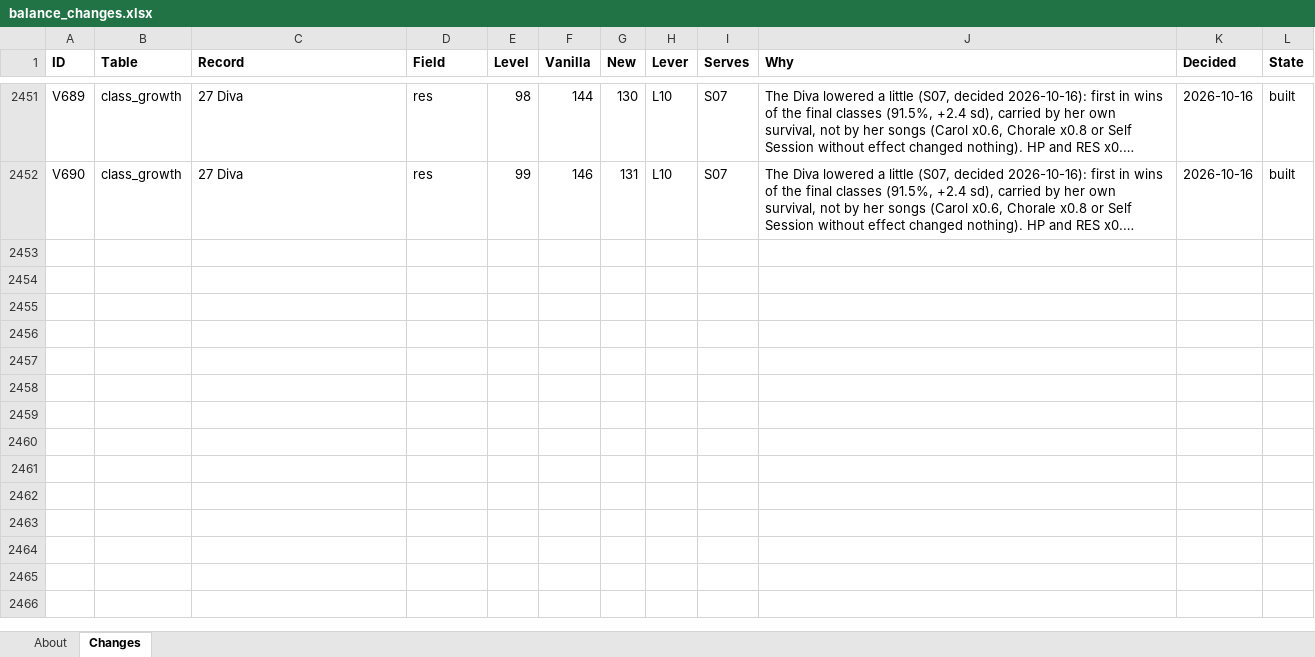
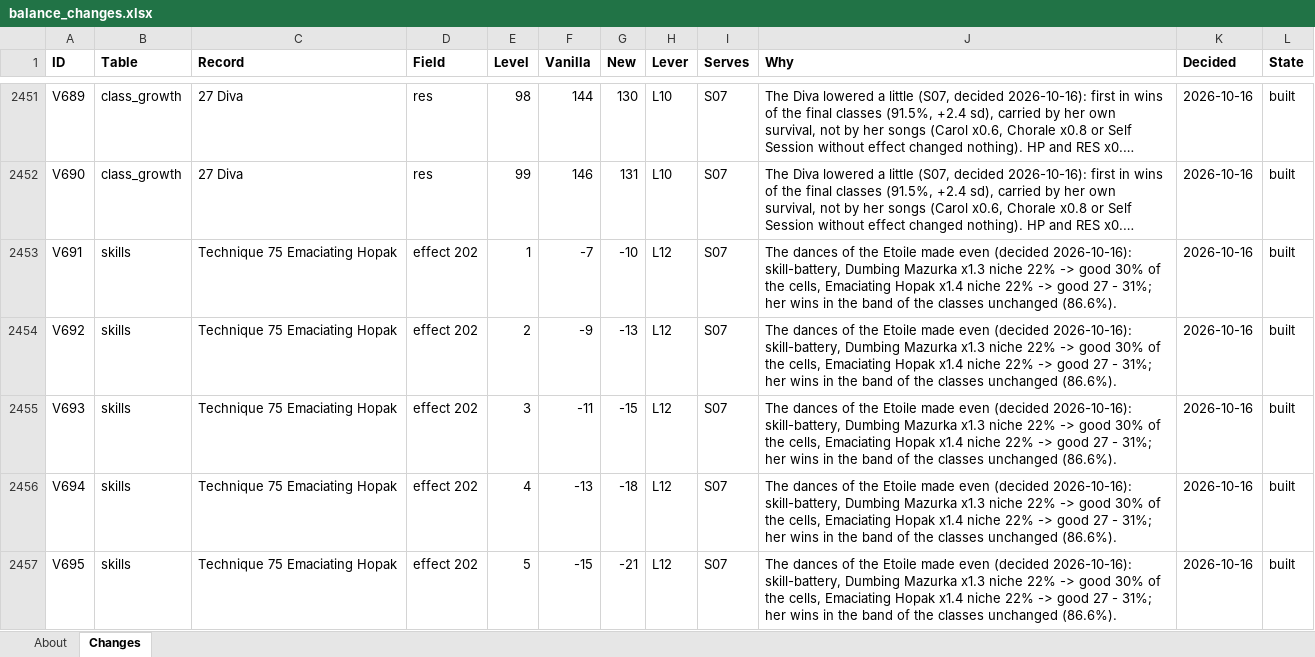
Before and after one commit to Asaad-E/DungeonTravelers_2_2_qol_balance_mod, an Excel workbook: data_tables/balance_changes.xlsx, sheet Changes, drawn as a sheet; only a part is shown, gaps mark what is left out; long unchanged cells end in …; values as stored, in another font and other column widths than the file's, no borders; the diff covers the shown part only; the diff names each change by its address in the sheet, - before the commit and + after, or states it on an @@ line.

Commit message:
balance: Dumbing Mazurka, Emaciating Hopak, Absolute Obedience raised
Measured by skill-battery: Dumbing Mazurka x1.3 on its raised value (A124 - A133), niche 22% -> good 30% of the cells; Emaciating Hopak x1.4 (V691 - V700), niche 22% -> good 27 - 31%; Absolute Obedience power and both ailment rolls x1.4 (V701 - V715), niche 18% -> good 25%. In the band of the classes the Etoile stays at 86.6% and the Mistress goes 84.7% -> 86.0% (+1.6 sd). First Aid is left as it is: a basic tool of the start.

```diff
--- a/data_tables/balance_changes.xlsx (sheet Changes)
+++ b/data_tables/balance_changes.xlsx (sheet Changes)
+row 2453: V691 | skills | Technique 75 Emaciating Hopak | effect 202 | 1 | -7 | -10 | L12 | S07 | The dances of the Etoile made even (decided 2026-10-16): skill-battery, Dumbing Mazurka x1.3 niche 22% -> good 30% of the cells, Emaciating Hopak x1.4 niche 22% -> good 27 - 31%; her wins in the band of the classes unchanged (86.6%). | 2026-10-16 | built
+row 2454: V692 | skills | Technique 75 Emaciating Hopak | effect 202 | 2 | -9 | -13 | L12 | S07 | The dances of the Etoile made even (decided 2026-10-16): skill-battery, Dumbing Mazurka x1.3 niche 22% -> good 30% of the cells, Emaciating Hopak x1.4 niche 22% -> good 27 - 31%; her wins in the band of the classes unchanged (86.6%). | 2026-10-16 | built
+row 2455: V693 | skills | Technique 75 Emaciating Hopak | effect 202 | 3 | -11 | -15 | L12 | S07 | The dances of the Etoile made even (decided 2026-10-16): skill-battery, Dumbing Mazurka x1.3 niche 22% -> good 30% of the cells, Emaciating Hopak x1.4 niche 22% -> good 27 - 31%; her wins in the band of the classes unchanged (86.6%). | 2026-10-16 | built
+row 2456: V694 | skills | Technique 75 Emaciating Hopak | effect 202 | 4 | -13 | -18 | L12 | S07 | The dances of the Etoile made even (decided 2026-10-16): skill-battery, Dumbing Mazurka x1.3 niche 22% -> good 30% of the cells, Emaciating Hopak x1.4 niche 22% -> good 27 - 31%; her wins in the band of the classes unchanged (86.6%). | 2026-10-16 | built
+row 2457: V695 | skills | Technique 75 Emaciating Hopak | effect 202 | 5 | -15 | -21 | L12 | S07 | The dances of the Etoile made even (decided 2026-10-16): skill-battery, Dumbing Mazurka x1.3 niche 22% -> good 30% of the cells, Emaciating Hopak x1.4 niche 22% -> good 27 - 31%; her wins in the band of the classes unchanged (86.6%). | 2026-10-16 | built
```
Also changed, not shown: 20 added rows and 20 edited cells elsewhere in this sheet, 26 other files.
